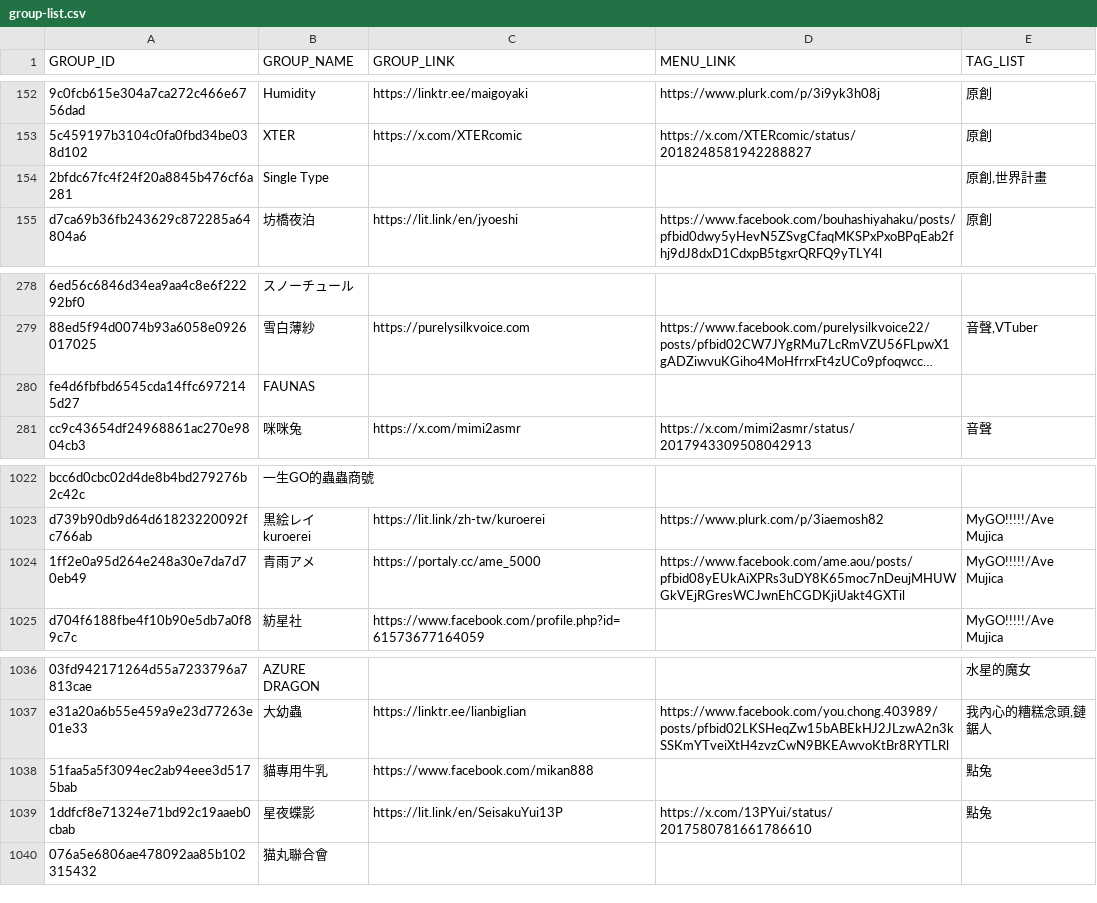
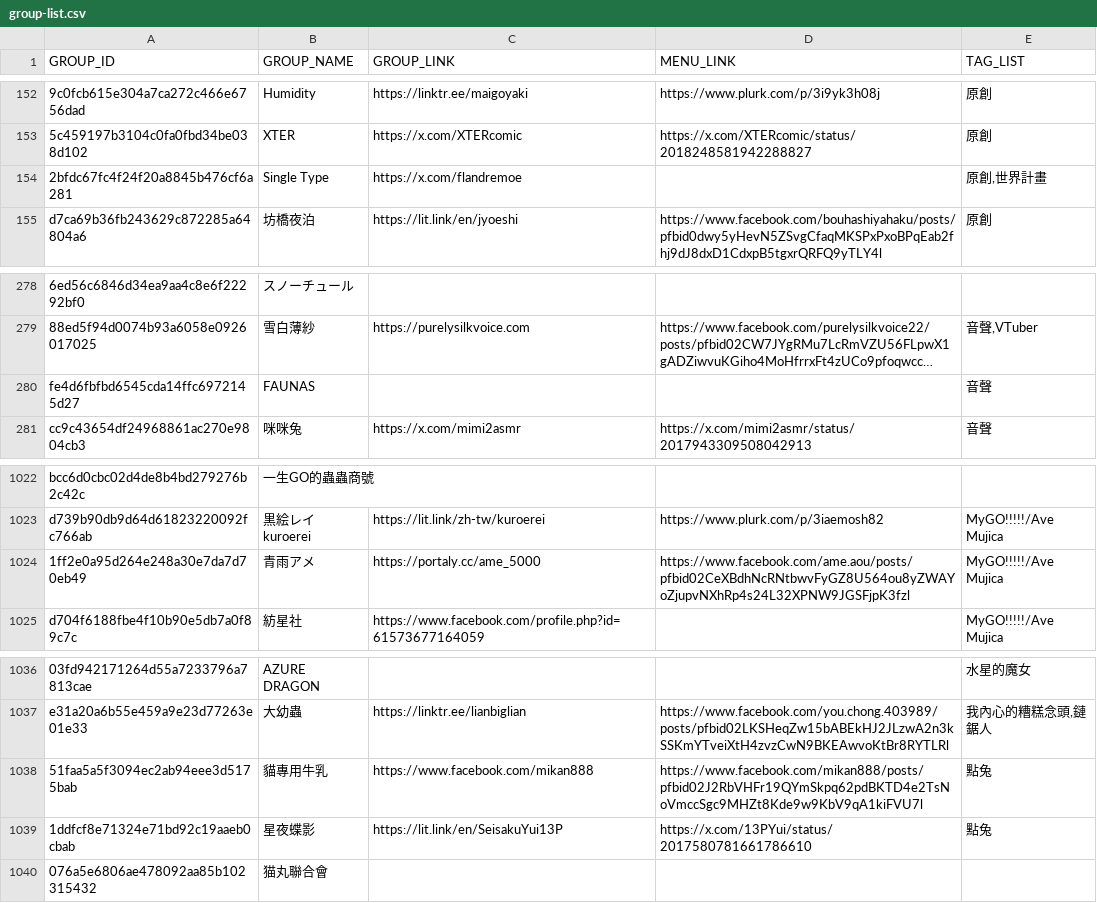
Before and after one commit to nh60211as/DoujinMapMarker, a CSV file: data/FF46/group-list.csv, drawn as a sheet; only a part is shown, gaps mark what is left out; long unchanged cells end in …; the diff covers the shown part only; the diff names each change by its address in the sheet, - before the commit and + after, or states it on an @@ line.

Commit message:
feat: update group data

```diff
--- a/data/FF46/group-list.csv
+++ b/data/FF46/group-list.csv
-C154 (GROUP_LINK): (empty)
+C154 (GROUP_LINK): https://x.com/flandremoe
-E280 (TAG_LIST): (empty)
+E280 (TAG_LIST): 音聲
-D1024 (MENU_LINK): https://www.facebook.com/ame.aou/posts/pfbid08yEUkAiXPRs3uDY8K65moc7nDeujMHUWGkVEjRGresWCJwnEhCGDKjiUakt4GXTil
+D1024 (MENU_LINK): https://www.facebook.com/ame.aou/posts/pfbid02CeXBdhNcRNtbwvFyGZ8U564ou8yZWAYoZjupvNXhRp4s24L32XPNW9JGSFjpK3fzl
-D1038 (MENU_LINK): (empty)
+D1038 (MENU_LINK): https://www.facebook.com/mikan888/posts/pfbid02J2RbVHFr19QYmSkpq62pdBKTD4e2TsNoVmccSgc9MHZt8Kde9w9KbV9qA1kiFVU7l
```
Also changed, not shown: 12 edited cells elsewhere in this file, 1 other file.
